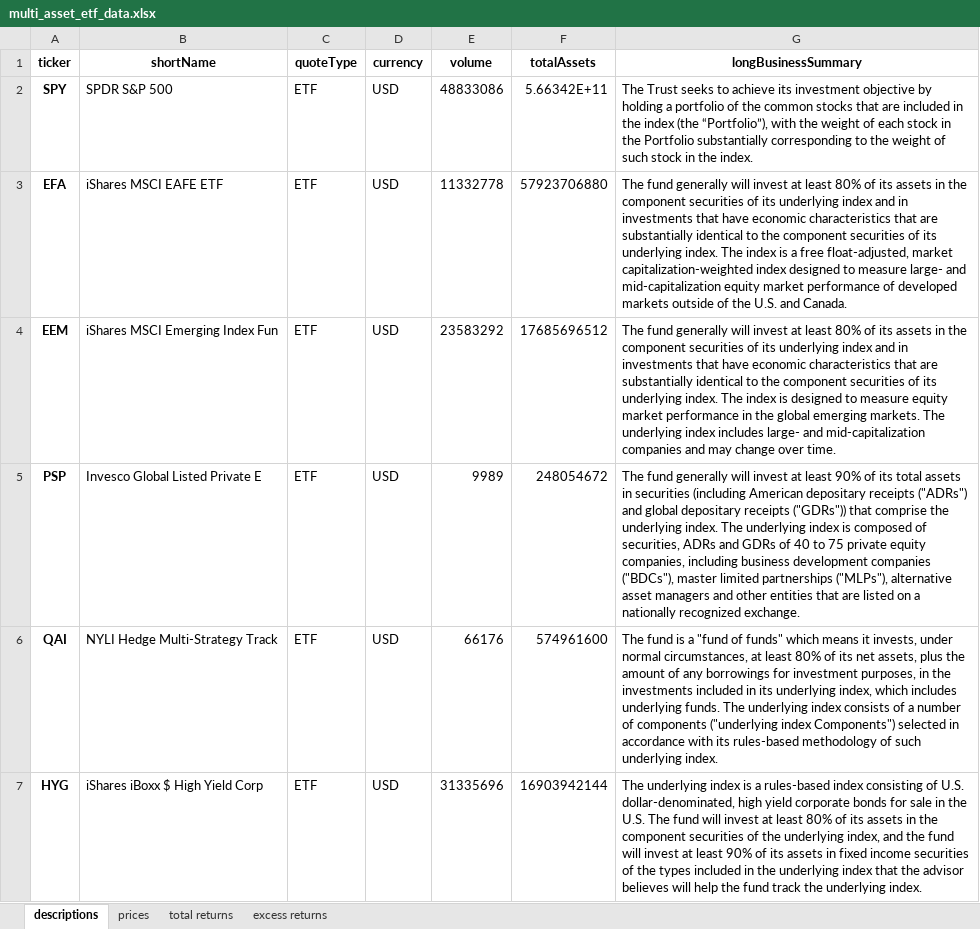
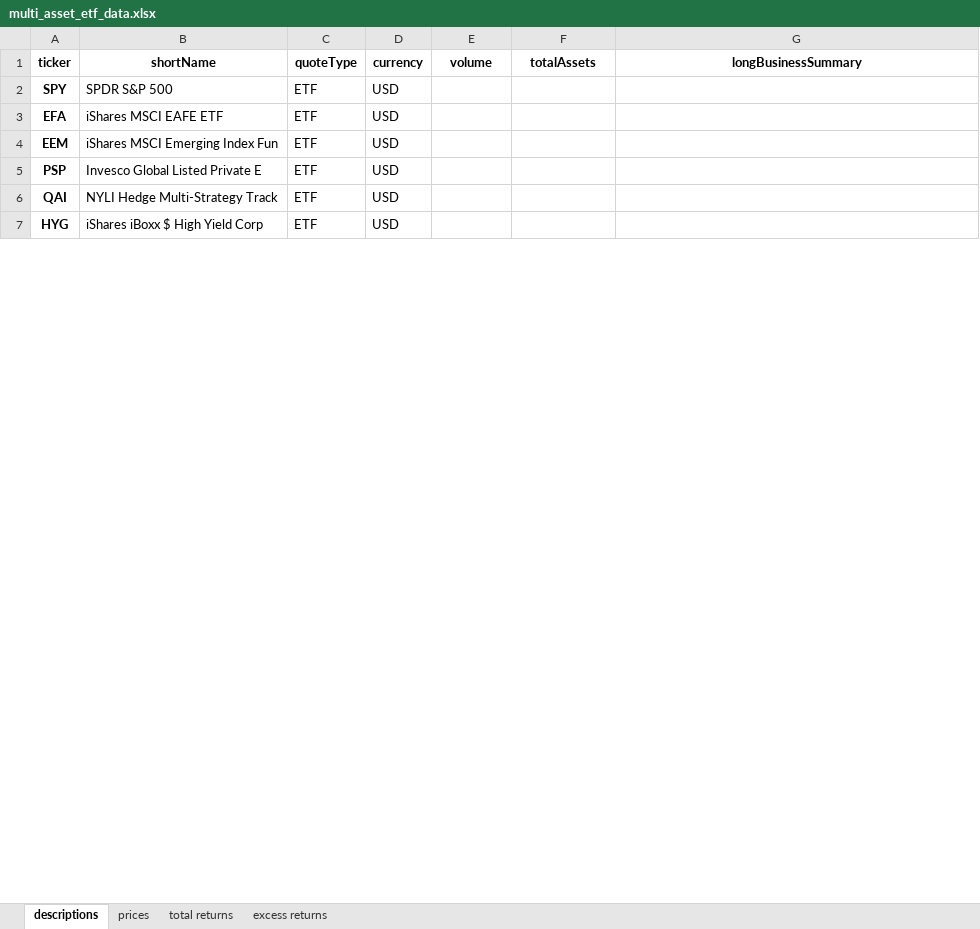
Before and after one commit to mmiah00/FINM-36700-HW-1, an Excel workbook: multi_asset_etf_data.xlsx, sheet descriptions, drawn as a sheet; only a part is shown; values as stored, in another font and other column widths than the file's, no borders; the diff covers the shown part only; the diff names each change by its address in the sheet, - before the commit and + after, or states it on an @@ line.

```diff
--- a/multi_asset_etf_data.xlsx (sheet descriptions)
+++ b/multi_asset_etf_data.xlsx (sheet descriptions)
-E2 (volume): 48833086
+E2 (volume): (empty)
-F2 (totalAssets): 5.66342E+11
+F2 (totalAssets): (empty)
-G2 (longBusinessSummary): The Trust seeks to achieve its investment objective by holding a portfolio of the common stocks that are included in the index (the “Portfolio”), with the weight of each stock in the Portfolio substantially corresponding to the weight of such stock in the index.
+G2 (longBusinessSummary): (empty)
-E3 (volume): 11332778
+E3 (volume): (empty)
-F3 (totalAssets): 57923706880
+F3 (totalAssets): (empty)
-G3 (longBusinessSummary): The fund generally will invest at least 80% of its assets in the component securities of its underlying index and in investments that have economic characteristics that are substantially identical to the component securities of its underlying index. The index is a free float-adjusted, market capitalization-weighted index designed to measure large- and mid-capitalization equity market performance of developed markets outside of the U.S. and Canada.
+G3 (longBusinessSummary): (empty)
-E4 (volume): 23583292
+E4 (volume): (empty)
-F4 (totalAssets): 17685696512
+F4 (totalAssets): (empty)
-G4 (longBusinessSummary): The fund generally will invest at least 80% of its assets in the component securities of its underlying index and in investments that have economic characteristics that are substantially identical to the component securities of its underlying index. The index is designed to measure equity market performance in the global emerging markets. The underlying index includes large- and mid-capitalization companies and may change over time.
+G4 (longBusinessSummary): (empty)
-E5 (volume): 9989
+E5 (volume): (empty)
-F5 (totalAssets): 248054672
+F5 (totalAssets): (empty)
-G5 (longBusinessSummary): The fund generally will invest at least 90% of its total assets in securities (including American depositary receipts ("ADRs") and global depositary receipts ("GDRs")) that comprise the underlying index. The underlying index is composed of securities, ADRs and GDRs of 40 to 75 private equity companies, including business development companies ("BDCs"), master limited partnerships ("MLPs"), alternative asset managers and other entities that are listed on a nationally recognized exchange.
+G5 (longBusinessSummary): (empty)
-E6 (volume): 66176
+E6 (volume): (empty)
-F6 (totalAssets): 574961600
+F6 (totalAssets): (empty)
-G6 (longBusinessSummary): The fund is a "fund of funds" which means it invests, under normal circumstances, at least 80% of its net assets, plus the amount of any borrowings for investment purposes, in the investments included in its underlying index, which includes underlying funds. The underlying index consists of a number of components ("underlying index Components") selected in accordance with its rules-based methodology of such underlying index.
+G6 (longBusinessSummary): (empty)
-E7 (volume): 31335696
+E7 (volume): (empty)
-F7 (totalAssets): 16903942144
+F7 (totalAssets): (empty)
-G7 (longBusinessSummary): The underlying index is a rules-based index consisting of U.S. dollar-denominated, high yield corporate bonds for sale in the U.S. The fund will invest at least 80% of its assets in the component securities of the underlying index, and the fund will invest at least 90% of its assets in fixed income securities of the types included in the underlying index that the advisor believes will help the fund track the underlying index.
+G7 (longBusinessSummary): (empty)
```
Also changed, not shown: 16 edited cells elsewhere in this sheet, sheet prices, sheet total returns, sheet excess returns, 2 other files.
